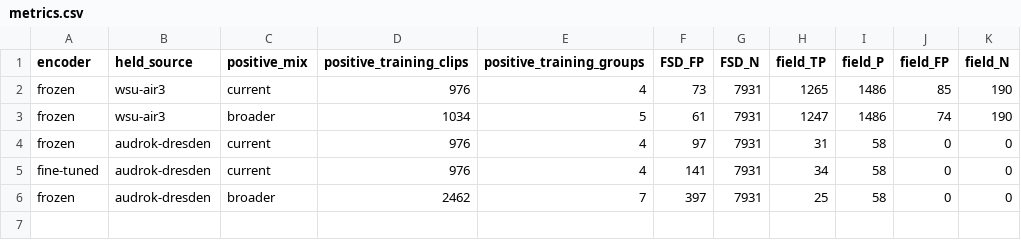
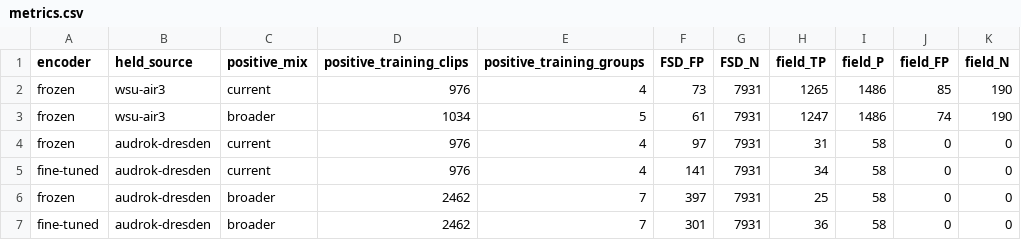
Before and after one commit to StoneDerek/drone-detection, a CSV file: reports/beats-adaptation-v1/metrics.csv, drawn as a sheet; the diff names each change by its address in the sheet, - before the commit and + after, or states it on an @@ line.

Commit message:
Define a matched-capture milestone and preserve the broader BEATs result
Audit the FPV source's both-class coverage and outline a fixed-encoder data intervention. Recover the completed paired analysis by preserving the observer's virtual environment interpreter.

```diff
--- a/reports/beats-adaptation-v1/metrics.csv
+++ b/reports/beats-adaptation-v1/metrics.csv
+row 7: fine-tuned | audrok-dresden | broader | 2462 | 7 | 301 | 7931 | 36 | 58 | 0 | 0
```
Also changed, not shown: 7 other files.
